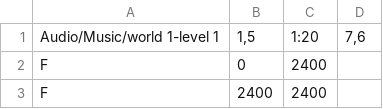
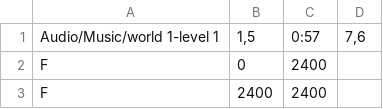
Before and after one commit to DPM1997/TFGMecanography, a CSV file: TFG/Assets/Levels/world 1-level 1.csv, drawn as a sheet; only a part is shown.

```diff
--- a/TFG/Assets/Levels/world 1-level 1.csv
+++ b/TFG/Assets/Levels/world 1-level 1.csv
@@ -1,2 +1,2 @@
-Audio/Music/world 1-level 1;1,5;1:20;7,6
+Audio/Music/world 1-level 1;1,5;0:57;7,6
 F;0;2400
```
Also changed, not shown: TFG/Assets/Levels/world 1-level 2.csv, TFG/Assets/Levels/world 2-level 1.csv, 13 other files.
